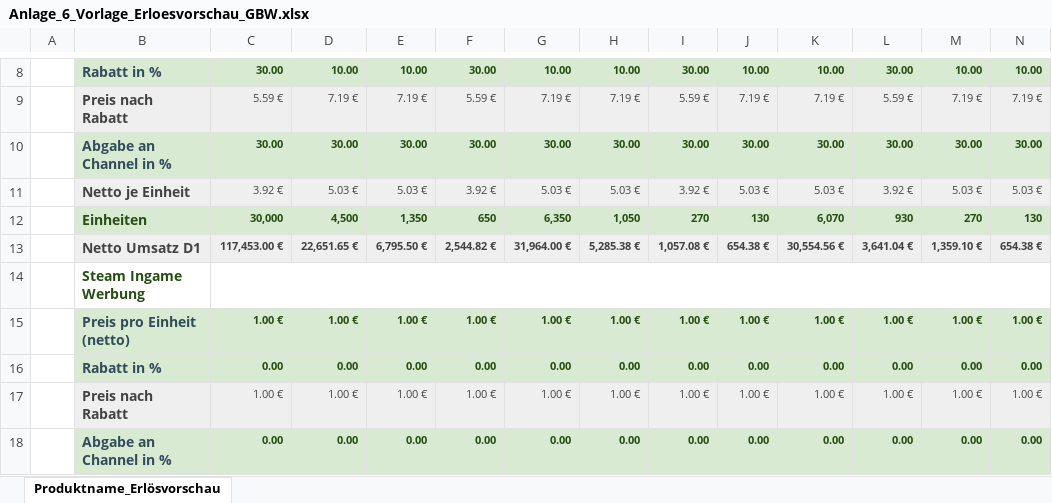
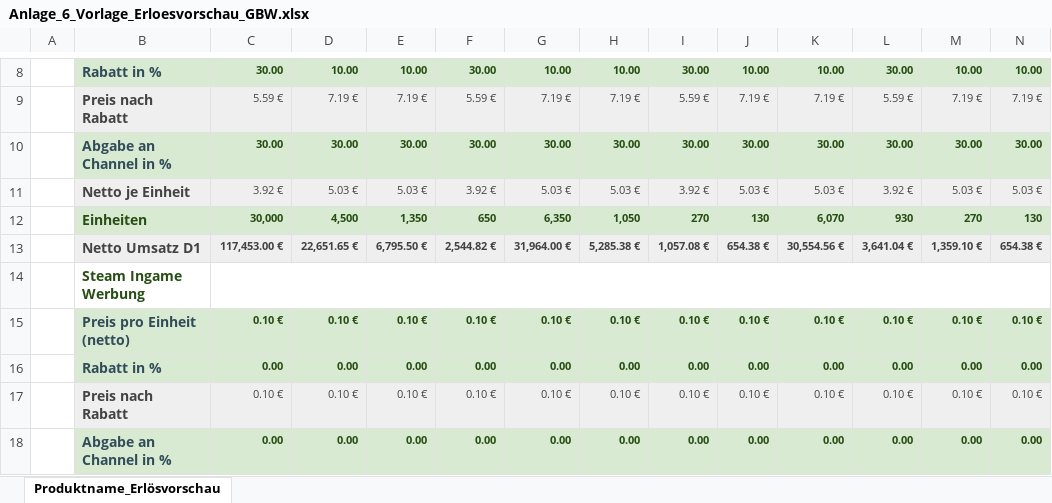
Before and after one commit to SimonBlasen/ScrewDriversMFG, an Excel workbook: Produktionsförderung/Anlage_6_Vorlage_Erloesvorschau_GBW.xlsx, sheet Produktname_Erlösvorschau, drawn as a sheet; only a part is shown, gaps mark what is left out; values as stored, in another font and other column widths than the file's, no borders; charts and pictures not drawn; removed rows and columns are numbered as before the commit, all else as after; rows hold the shown columns only; the diff covers the shown part only; the diff names each change by its address in the sheet, - before the commit and + after, or states it on an @@ line.

Commit message:
CC

```diff
--- a/Produktionsförderung/Anlage_6_Vorlage_Erloesvorschau_GBW.xlsx (sheet Produktname_Erlösvorschau)
+++ b/Produktionsförderung/Anlage_6_Vorlage_Erloesvorschau_GBW.xlsx (sheet Produktname_Erlösvorschau)
-row 15:  | Preis pro Einheit (netto) | 1.00 € | 1.00 € | 1.00 € | 1.00 € | 1.00 € | 1.00 € | 1.00 € | 1.00 € | 1.00 € | 1.00 € | 1.00 € | 1.00 €
+row 15:  | Preis pro Einheit (netto) | 0.10 € | 0.10 € | 0.10 € | 0.10 € | 0.10 € | 0.10 € | 0.10 € | 0.10 € | 0.10 € | 0.10 € | 0.10 € | 0.10 €
-row 17:  | Preis nach Rabatt | 1.00 € | 1.00 € | 1.00 € | 1.00 € | 1.00 € | 1.00 € | 1.00 € | 1.00 € | 1.00 € | 1.00 € | 1.00 € | 1.00 €
+row 17:  | Preis nach Rabatt | 0.10 € | 0.10 € | 0.10 € | 0.10 € | 0.10 € | 0.10 € | 0.10 € | 0.10 € | 0.10 € | 0.10 € | 0.10 € | 0.10 €
```
Also changed, not shown: 4 added rows, 4 removed rows and 5 edited cells elsewhere in this sheet.
